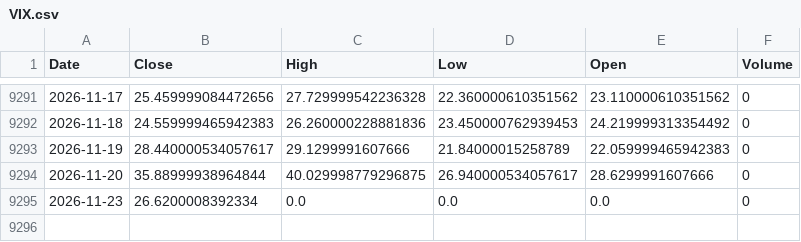
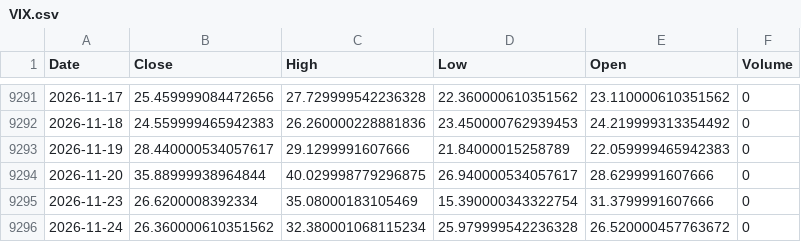
Before and after one commit to kittycapital/vix-spy, a CSV file: data/VIX.csv, drawn as a sheet; only a part is shown, gaps mark what is left out.

```diff
--- a/data/VIX.csv
+++ b/data/VIX.csv
@@ -9294,2 +9294,3 @@ Date,Close,High,Low,Open,Volume
 2026-11-20,35.88999938964844,40.029998779296875,26.940000534057617,28.6299991607666,0
-2026-11-23,26.6200008392334,0.0,0.0,0.0,0
+2026-11-23,26.6200008392334,35.08000183105469,15.390000343322754,31.3799991607666,0
+2026-11-24,26.360000610351562,32.380001068115234,25.979999542236328,26.520000457763672,0
```
Also changed, not shown: data/SPY.csv.
